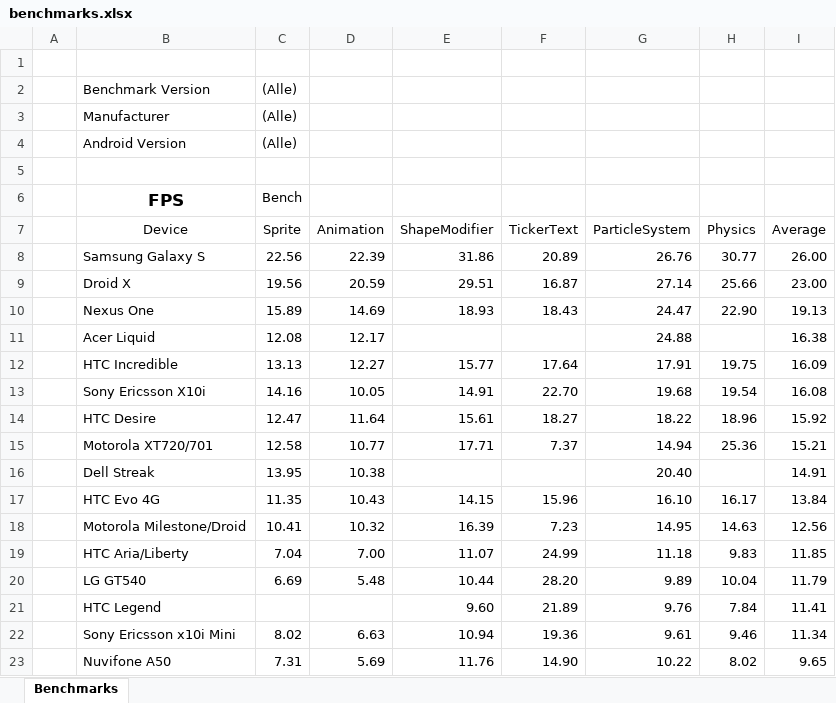
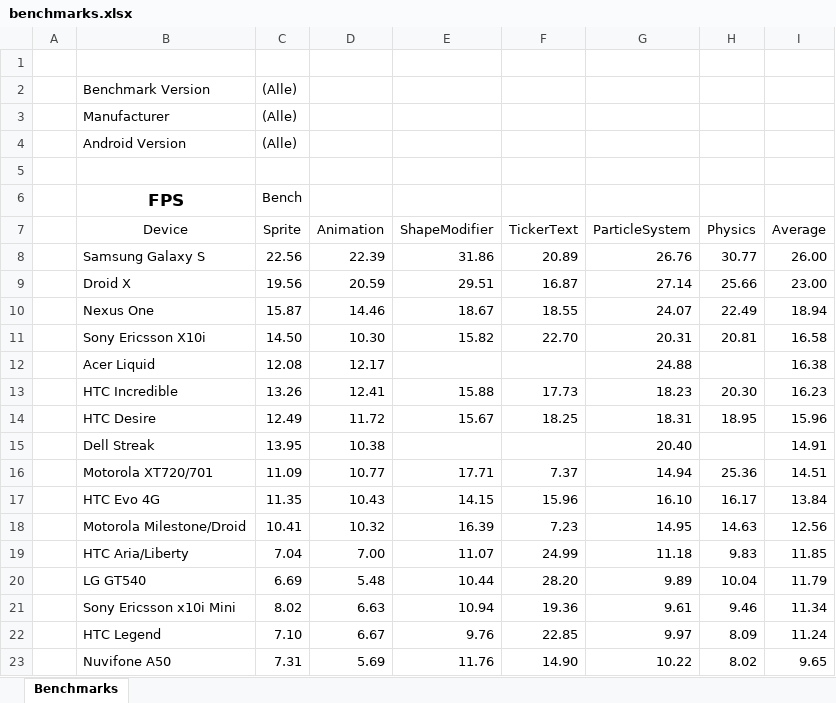
Before and after one commit to weimingtom/andengineexamples, an Excel workbook: doc/benchmarks.xlsx, sheet Benchmarks, drawn as a sheet; only a part is shown; values as stored, in another font and other column widths than the file's, no borders; charts and pictures and conditional formats not drawn; removed rows and columns are numbered as before the commit, all else as after; the diff covers the shown part only; the diff names each change by its address in the sheet, - before the commit and + after, or states it on an @@ line.

Commit message:
Updated benchmarks.

```diff
--- a/doc/benchmarks.xlsx (sheet Benchmarks)
+++ b/doc/benchmarks.xlsx (sheet Benchmarks)
-C10 (Sprite): 15.89
+C10 (Sprite): 15.87
-D10 (Animation): 14.69
+D10 (Animation): 14.46
-E10 (ShapeModifier): 18.93
+E10 (ShapeModifier): 18.67
-F10 (TickerText): 18.43
+F10 (TickerText): 18.55
-G10 (ParticleSystem): 24.47
+G10 (ParticleSystem): 24.07
-H10 (Physics): 22.90
+H10 (Physics): 22.49
-I10 (Average): 19.13
+I10 (Average): 18.94
+row 11:  | Sony Ericsson X10i | 14.50 | 10.30 | 15.82 | 22.70 | 20.31 | 20.81 | 16.58
-C13 (Sprite): 13.13
+C13 (Sprite): 13.26
-D13 (Animation): 12.27
+D13 (Animation): 12.41
-E13 (ShapeModifier): 15.77
+E13 (ShapeModifier): 15.88
-F13 (TickerText): 17.64
+F13 (TickerText): 17.73
-G13 (ParticleSystem): 17.91
+G13 (ParticleSystem): 18.23
-H13 (Physics): 19.75
+H13 (Physics): 20.30
-I13 (Average): 16.09
+I13 (Average): 16.23
-row 13:  | Sony Ericsson X10i | 14.16 | 10.05 | 14.91 | 22.70 | 19.68 | 19.54 | 16.08
-C14 (Sprite): 12.47
+C14 (Sprite): 12.49
-D14 (Animation): 11.64
+D14 (Animation): 11.72
-E14 (ShapeModifier): 15.61
+E14 (ShapeModifier): 15.67
-F14 (TickerText): 18.27
+F14 (TickerText): 18.25
-G14 (ParticleSystem): 18.22
+G14 (ParticleSystem): 18.31
-H14 (Physics): 18.96
+H14 (Physics): 18.95
-I14 (Average): 15.92
+I14 (Average): 15.96
-row 15:  | Motorola XT720/701 | 12.58 | 10.77 | 17.71 | 7.37 | 14.94 | 25.36 | 15.21
+row 16:  | Motorola XT720/701 | 11.09 | 10.77 | 17.71 | 7.37 | 14.94 | 25.36 | 14.51
-row 21:  | HTC Legend |  |  | 9.60 | 21.89 | 9.76 | 7.84 | 11.41
+row 22:  | HTC Legend | 7.10 | 6.67 | 9.76 | 22.85 | 9.97 | 8.09 | 11.24
```
Also changed, not shown: 1 added row, 1 removed row and 14 edited cells elsewhere in this sheet, charts or pictures, 1 other file.
